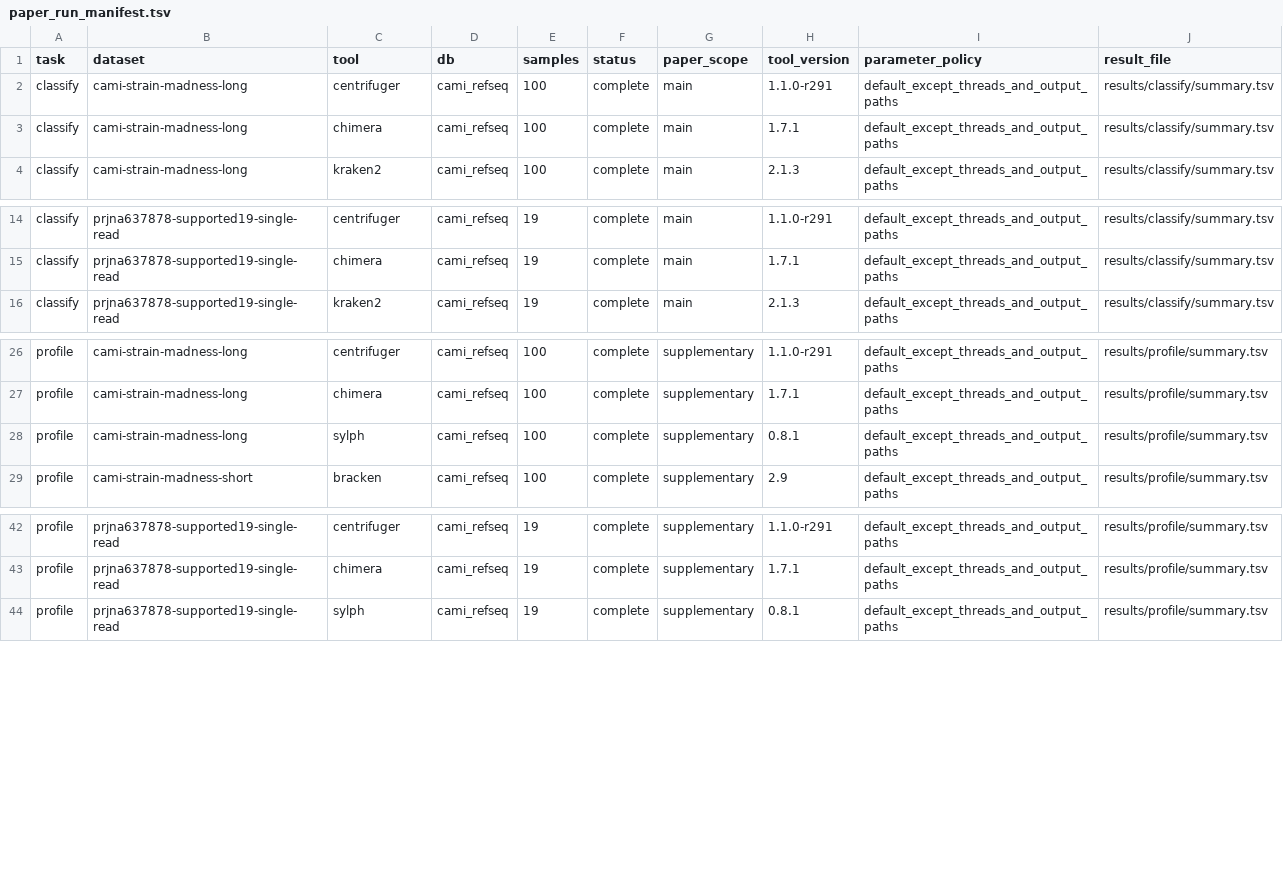
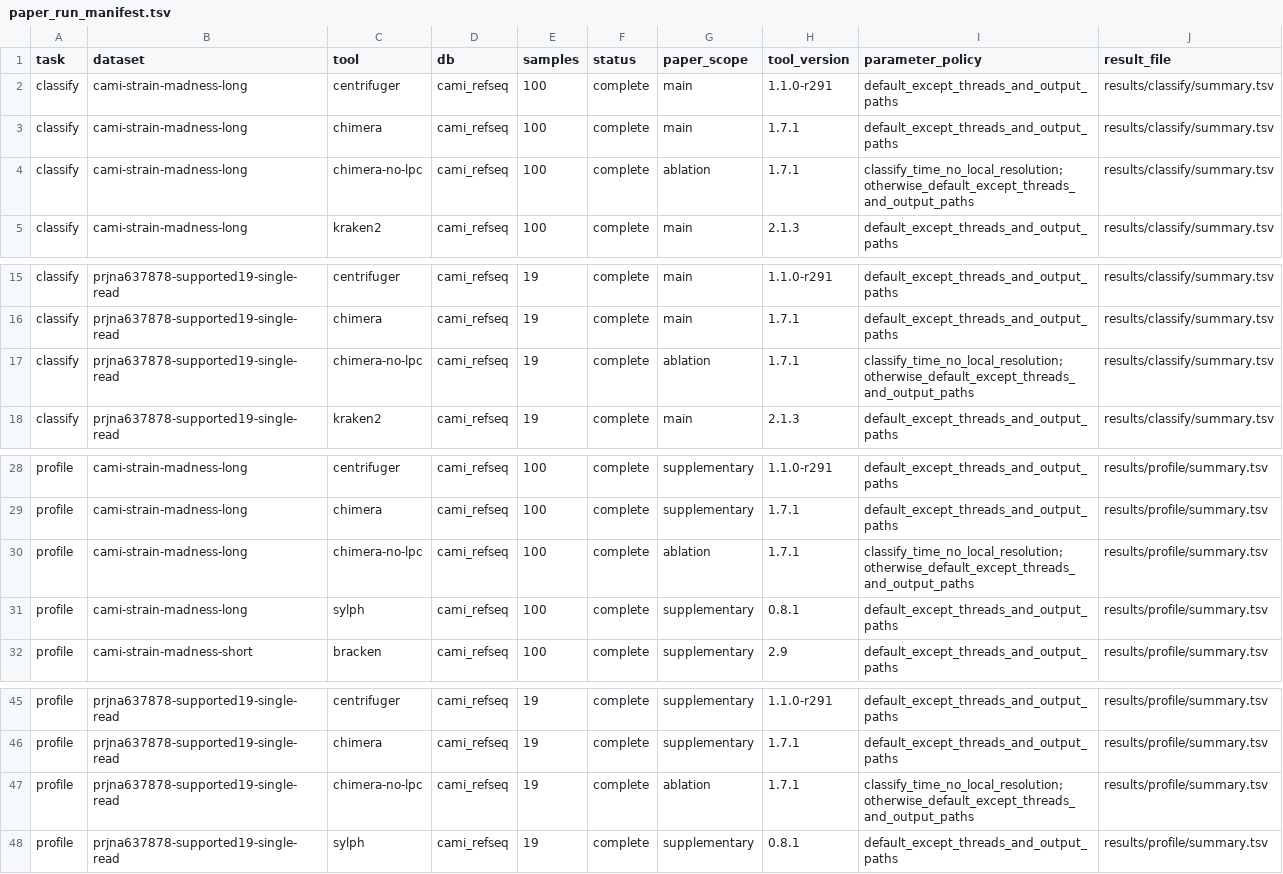
Before and after one commit to LoadStar822/ChimeraBenchmark, a TSV file: results/paper_run_manifest.tsv, drawn as a sheet; only a part is shown, gaps mark what is left out.

```diff
--- a/results/paper_run_manifest.tsv
+++ b/results/paper_run_manifest.tsv
@@ -3,2 +3,3 @@ classify	cami-strain-madness-long	centrifuger	cami_refseq	100	complete	main	1.1.
 classify	cami-strain-madness-long	chimera	cami_refseq	100	complete	main	1.7.1	default_except_threads_and_output_paths	results/classify/summary.tsv
+classify	cami-strain-madness-long	chimera-no-lpc	cami_refseq	100	complete	ablation	1.7.1	classify_time_no_local_resolution;otherwise_default_except_threads_and_output_paths	results/classify/summary.tsv
 classify	cami-strain-madness-long	kraken2	cami_refseq	100	complete	main	2.1.3	default_except_threads_and_output_paths	results/classify/summary.tsv
@@ -15,2 +16,3 @@ classify	prjna637878-supported19-single-read	centrifuger	cami_refseq	19	complete
 classify	prjna637878-supported19-single-read	chimera	cami_refseq	19	complete	main	1.7.1	default_except_threads_and_output_paths	results/classify/summary.tsv
+classify	prjna637878-supported19-single-read	chimera-no-lpc	cami_refseq	19	complete	ablation	1.7.1	classify_time_no_local_resolution;otherwise_default_except_threads_and_output_paths	results/classify/summary.tsv
 classify	prjna637878-supported19-single-read	kraken2	cami_refseq	19	complete	main	2.1.3	default_except_threads_and_output_paths	results/classify/summary.tsv
@@ -27,2 +29,3 @@ profile	cami-strain-madness-long	centrifuger	cami_refseq	100	complete	supplement
 profile	cami-strain-madness-long	chimera	cami_refseq	100	complete	supplementary	1.7.1	default_except_threads_and_output_paths	results/profile/summary.tsv
+profile	cami-strain-madness-long	chimera-no-lpc	cami_refseq	100	complete	ablation	1.7.1	classify_time_no_local_resolution;otherwise_default_except_threads_and_output_paths	results/profile/summary.tsv
 profile	cami-strain-madness-long	sylph	cami_refseq	100	complete	supplementary	0.8.1	default_except_threads_and_output_paths	results/profile/summary.tsv
@@ -43,2 +46,3 @@ profile	prjna637878-supported19-single-read	centrifuger	cami_refseq	19	complete
 profile	prjna637878-supported19-single-read	chimera	cami_refseq	19	complete	supplementary	1.7.1	default_except_threads_and_output_paths	results/profile/summary.tsv
+profile	prjna637878-supported19-single-read	chimera-no-lpc	cami_refseq	19	complete	ablation	1.7.1	classify_time_no_local_resolution;otherwise_default_except_threads_and_output_paths	results/profile/summary.tsv
 profile	prjna637878-supported19-single-read	sylph	cami_refseq	19	complete	supplementary	0.8.1	default_except_threads_and_output_paths	results/profile/summary.tsv
```
Also changed, not shown: results/classify/sample_metrics.tsv, results/classify/summary.tsv, 6 other files.
